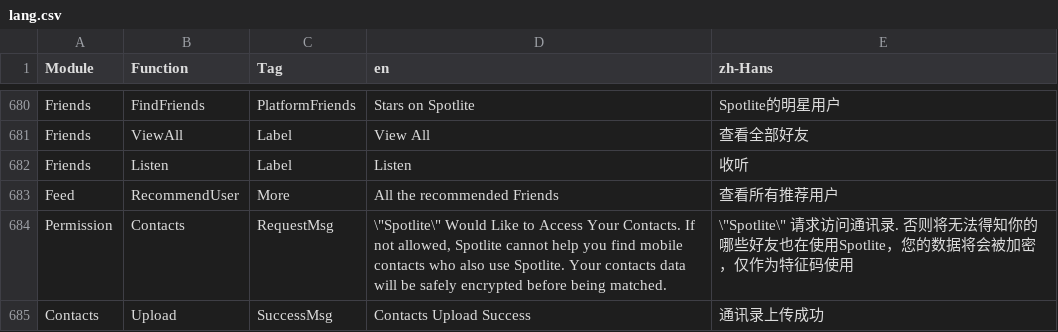
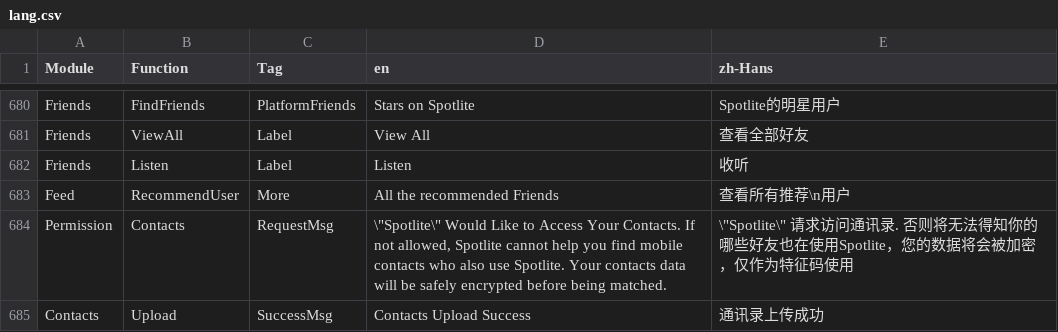
Before and after one commit to samspotlite/translation, a CSV file: lang.csv, drawn as a sheet; only a part is shown, gaps mark what is left out.

Commit message:
commit

```diff
--- a/lang.csv
+++ b/lang.csv
@@ -682,3 +682,3 @@ Friends,ViewAll,Label,"View All","查看全部好友"
 Friends,Listen,Label,Listen,收听
-Feed,RecommendUser,More,All the recommended Friends,查看所有推荐用户
+Feed,RecommendUser,More,All the recommended Friends,查看所有推荐\n用户
 Permission,Contacts,RequestMsg,"\""Spotlite\"" Would Like to Access Your Contacts. If not allowed, Spotlite cannot help you find mobile contacts who also use Spotlite. Your contacts data will be safely encrypted before being matched.","\""Spotlite\"" 请求访问通讯录. 否则将无法得知你的哪些好友也在使用Spotlite，您的数据将会被加密，仅作为特征码使用"
```
